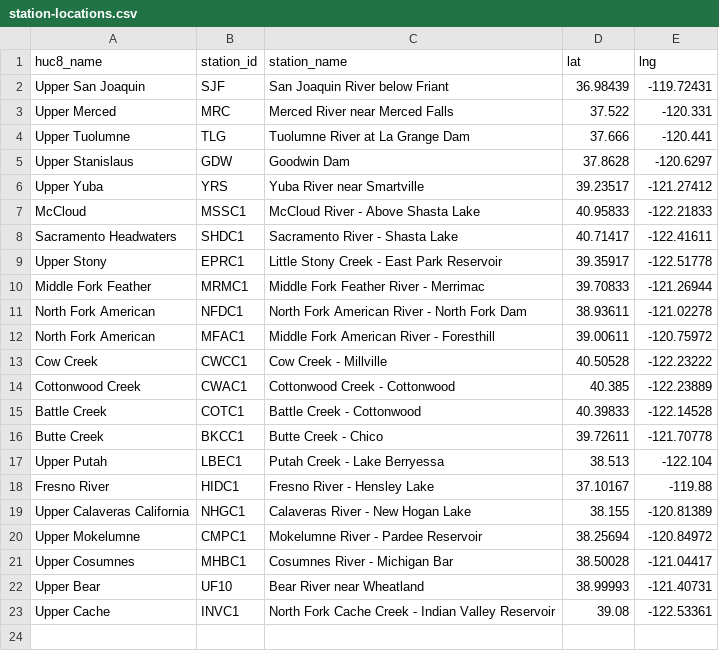
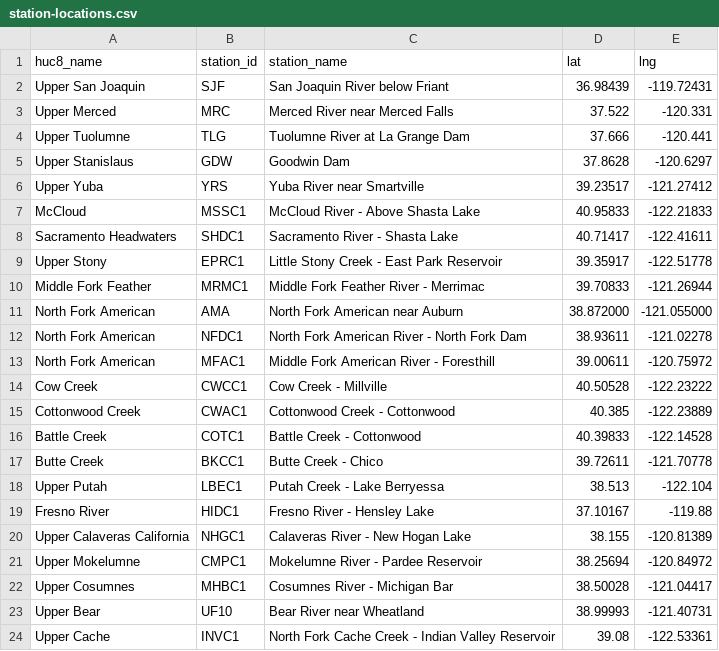
Before and after one commit to CAWaterBoardDataCenter/dwr-wasdet, a CSV file: common/station-locations.csv, drawn as a sheet; the diff names each change by its address in the sheet, - before the commit and + after, or states it on an @@ line.

Commit message:
Gauge stations with available supply data plotted in mini map.

```diff
--- a/common/station-locations.csv
+++ b/common/station-locations.csv
+row 11: North Fork American | AMA | North Fork American near Auburn | 38.872000 | -121.055000
```
Also changed, not shown: 4 other files.
